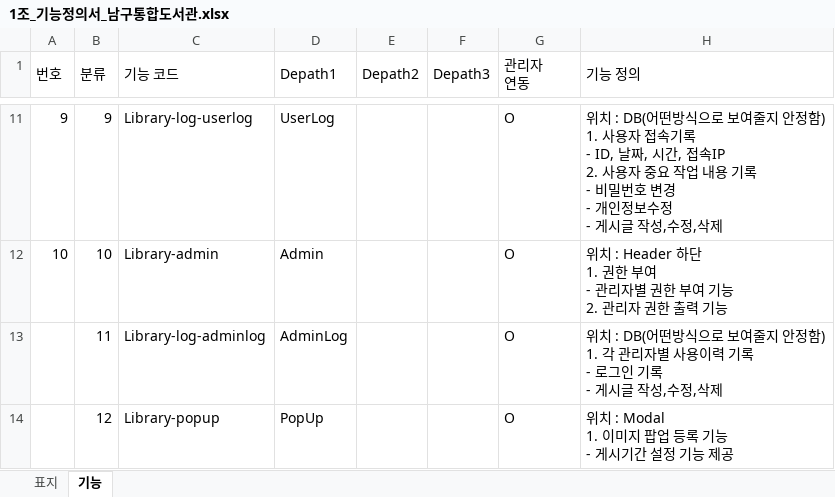
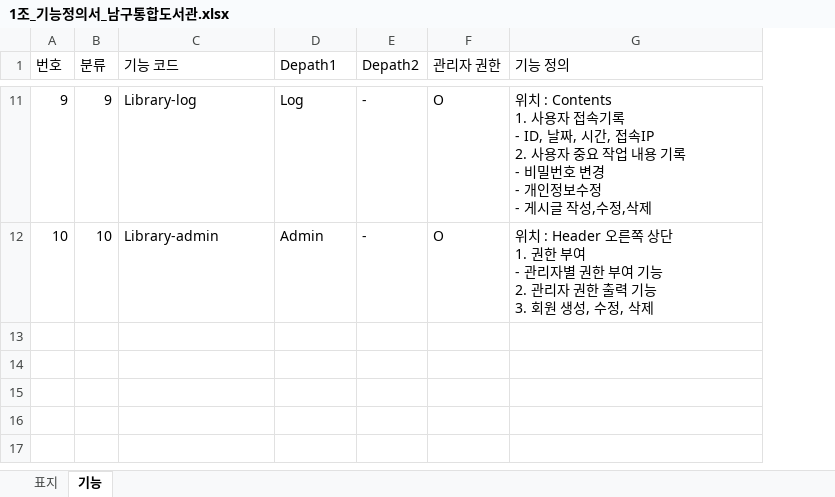
Before and after one commit to ParkCheolSun/TeamProject_Document, an Excel workbook: 1조_문서자료/1조_기능정의서_남구통합도서관.xlsx, sheet 기능, drawn as a sheet; only a part is shown, gaps mark what is left out; values as stored, in another font and other column widths than the file's, no cell formats; removed rows and columns are numbered as before the commit, all else as after; ↵ is a line break in a cell; the diff covers the shown part only; the diff names each change by its address in the sheet, - before the commit and + after, or states it on an @@ line.

Commit message:
[2022.12.16] 기능정의서 수정

```diff
--- a/1조_문서자료/1조_기능정의서_남구통합도서관.xlsx (sheet 기능)
+++ b/1조_문서자료/1조_기능정의서_남구통합도서관.xlsx (sheet 기능)
-column F (Depath3), empty
-F1: 관리자 ↵ 연동
+F1: 관리자 권한
-C11 (기능 코드): Library-log-userlog
+C11 (기능 코드): Library-log
-D11 (Depath1): UserLog
+D11 (Depath1): Log
-E11:E12 (Depath2): (empty)
+E11:E12 (Depath2): -
-G11 (기능 정의): 위치 : DB(어떤방식으로 보여줄지 안정함) ↵ 1. 사용자…
+G11 (기능 정의): 위치 : Contents ↵ 1. 사용자…
-G12 (기능 정의): …치 : Header 하단 ↵ 1. 권한 부여 ↵ - 관리자별 권한 부여 기능 ↵ 2. 관리자 권한 출력 기능
+G12 (기능 정의): …치 : Header 오른쪽 상단 ↵ 1. 권한 부여 ↵ - 관리자별 권한 부여 기능 ↵ 2. 관리자 권한 출력 기능 ↵ 3. 회원 생성, 수정, 삭제
-row 13:  | 11 | Library-log-adminlog | AdminLog |  |  | O | 위치 : DB(어떤방식으로 보여줄지 안정함) ↵ 1. 각 관리자별 사용이력 기록 ↵ - 로그인 기록 ↵ - 게시글 작성,수정,삭제
-row 14:  | 12 | Library-popup | PopUp |  |  | O | 위치 : Modal ↵ 1. 이미지 팝업 등록 기능 ↵ - 게시기간 설정 기능 제공
```
Also changed, not shown: 37 edited cells elsewhere in this sheet, sheet 표지, cell formats, 1 other file.
